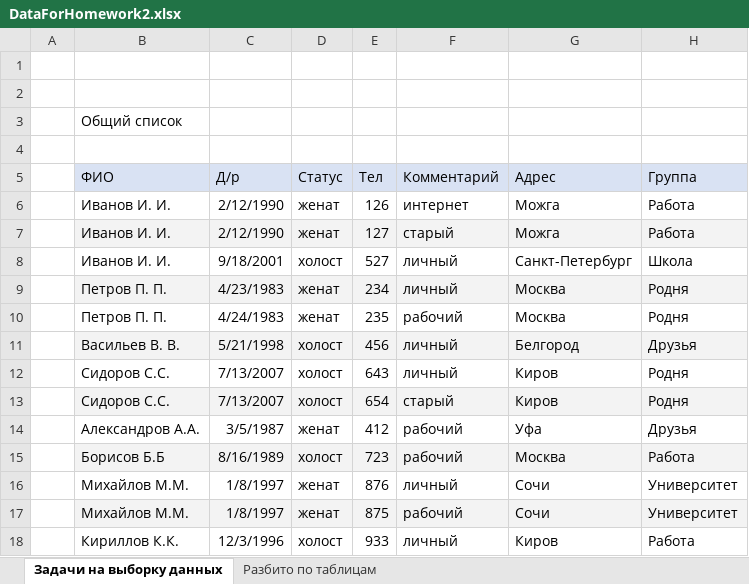
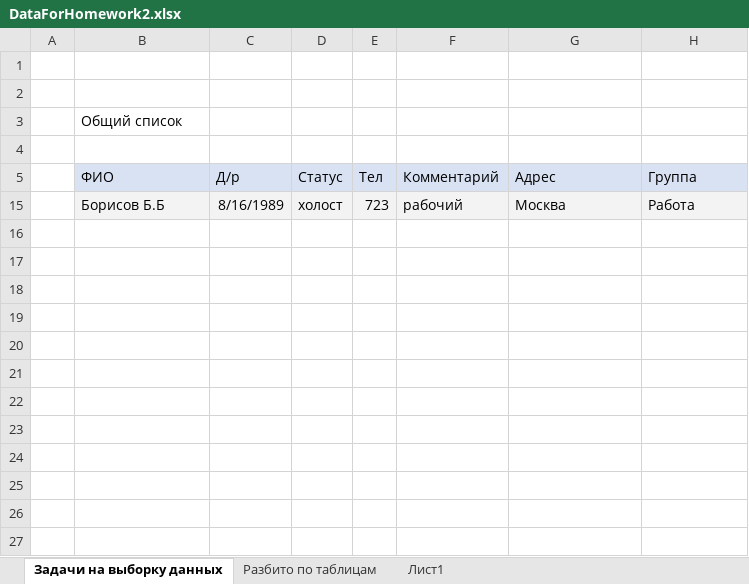
Before and after one commit to ArsenyPtitsyn/IntroductionToDatabases, an Excel workbook: homework2/DataForHomework2.xlsx, sheet Задачи на выборку данных, drawn as a sheet; values as stored, in another font and other column widths than the file's, no borders; the diff names each change by its address in the sheet, - before the commit and + after, or states it on an @@ line.

Commit message:
First task completed

```diff
--- a/homework2/DataForHomework2.xlsx (sheet Задачи на выборку данных)
+++ b/homework2/DataForHomework2.xlsx (sheet Задачи на выборку данных)
+sheet tab: Лист1
@@ row 6 hidden:  | Иванов И. И. | 2/12/1990 | женат | 126 | интернет | Можга | Работа @@
@@ row 7 hidden:  | Иванов И. И. | 2/12/1990 | женат | 127 | старый | Можга | Работа @@
@@ row 8 hidden:  | Иванов И. И. | 9/18/2001 | холост | 527 | личный | Санкт-Петербург | Школа @@
@@ row 9 hidden:  | Петров П. П. | 4/23/1983 | женат | 234 | личный | Москва | Родня @@
@@ row 10 hidden:  | Петров П. П. | 4/24/1983 | женат | 235 | рабочий | Москва | Родня @@
@@ row 11 hidden:  | Васильев В. В. | 5/21/1998 | холост | 456 | личный | Белгород | Друзья @@
@@ row 12 hidden:  | Сидоров С.С. | 7/13/2007 | холост | 643 | личный | Киров | Родня @@
@@ row 13 hidden:  | Сидоров С.С. | 7/13/2007 | холост | 654 | старый | Киров | Родня @@
@@ row 14 hidden:  | Александров А.А. | 3/5/1987 | женат | 412 | рабочий | Уфа | Друзья @@
@@ row 16 hidden:  | Михайлов М.М. | 1/8/1997 | женат | 876 | личный | Сочи | Университет @@
@@ row 17 hidden:  | Михайлов М.М. | 1/8/1997 | женат | 875 | рабочий | Сочи | Университет @@
@@ row 18 hidden:  | Кириллов К.К. | 12/3/1996 | холост | 933 | личный | Киров | Работа @@
```
